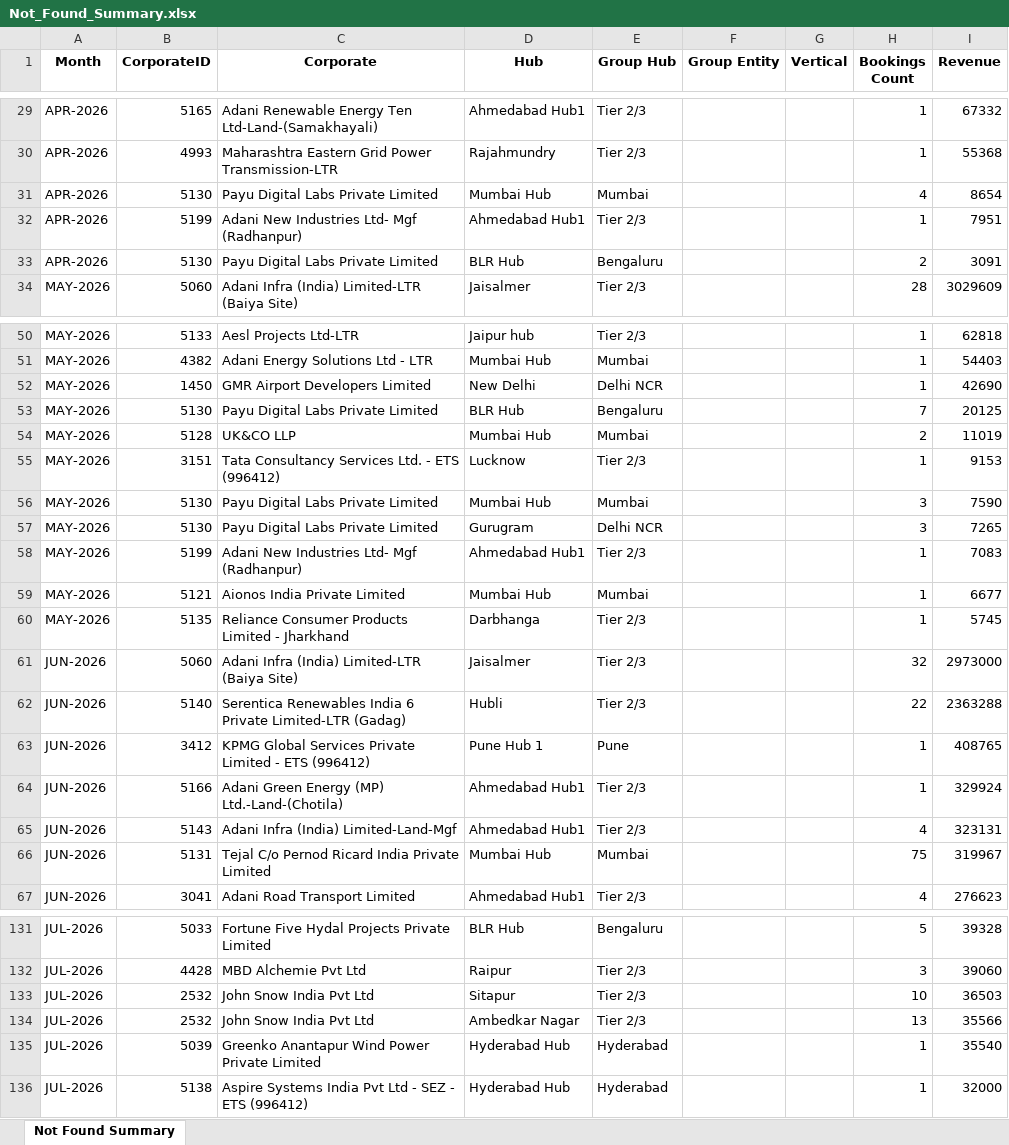
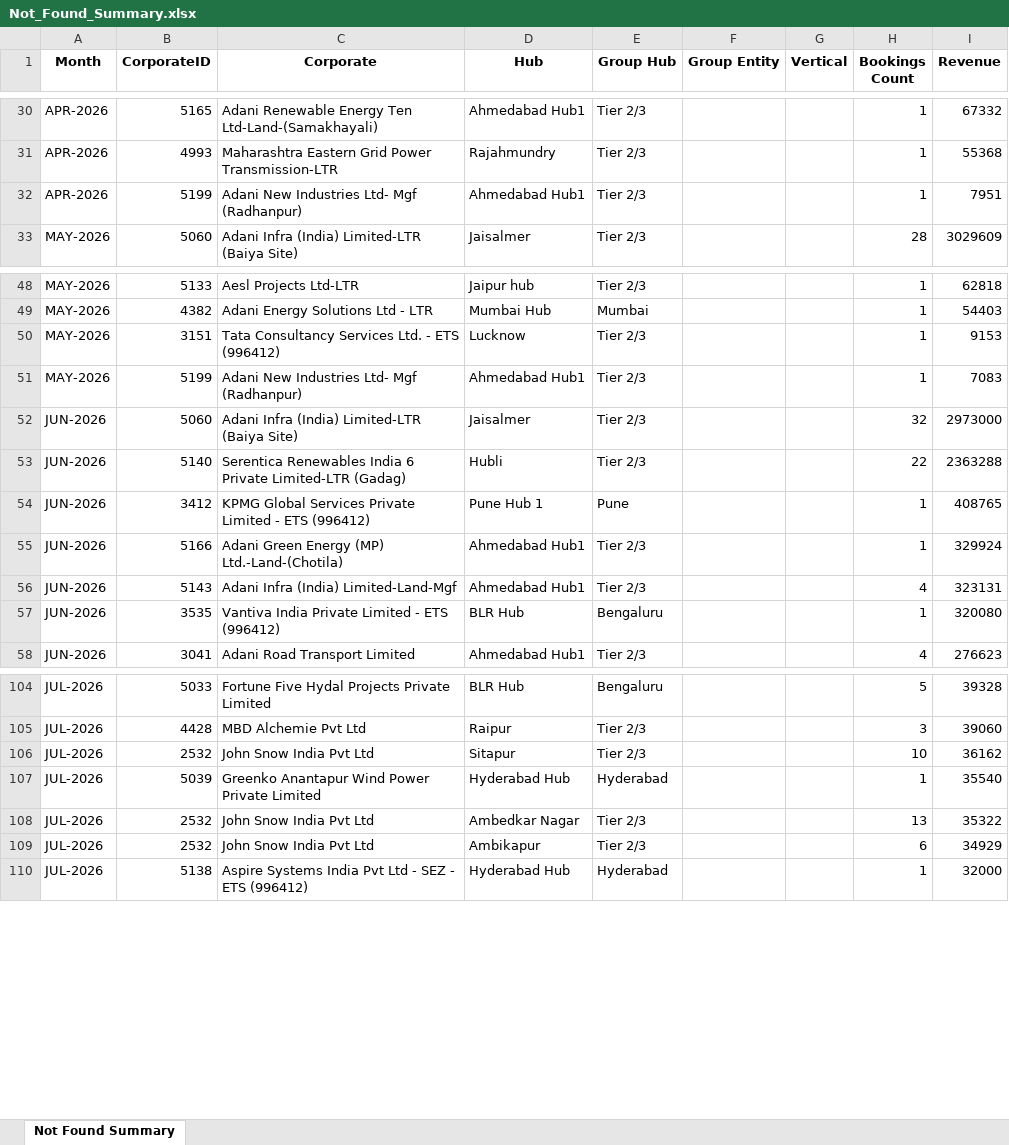
Before and after one commit to ADIT-WTi/cc, an Excel workbook: reports/2026/August/Not_Found_Summary.xlsx, sheet Not Found Summary, drawn as a sheet; only a part is shown, gaps mark what is left out; values as stored, in another font and other column widths than the file's, no borders; removed rows and columns are numbered as before the commit, all else as after; the diff covers the shown part only; the diff names each change by its address in the sheet, - before the commit and + after, or states it on an @@ line.

```diff
--- a/reports/2026/August/Not_Found_Summary.xlsx (sheet Not Found Summary)
+++ b/reports/2026/August/Not_Found_Summary.xlsx (sheet Not Found Summary)
-row 31: APR-2026 | 5130 | Payu Digital Labs Private Limited | Mumbai Hub | Mumbai |  |  | 4 | 8654
-row 33: APR-2026 | 5130 | Payu Digital Labs Private Limited | BLR Hub | Bengaluru |  |  | 2 | 3091
-row 52: MAY-2026 | 1450 | GMR Airport Developers Limited | New Delhi | Delhi NCR |  |  | 1 | 42690
-row 53: MAY-2026 | 5130 | Payu Digital Labs Private Limited | BLR Hub | Bengaluru |  |  | 7 | 20125
-row 54: MAY-2026 | 5128 | UK&CO LLP | Mumbai Hub | Mumbai |  |  | 2 | 11019
-row 56: MAY-2026 | 5130 | Payu Digital Labs Private Limited | Mumbai Hub | Mumbai |  |  | 3 | 7590
-row 57: MAY-2026 | 5130 | Payu Digital Labs Private Limited | Gurugram | Delhi NCR |  |  | 3 | 7265
-row 59: MAY-2026 | 5121 | Aionos India Private Limited | Mumbai Hub | Mumbai |  |  | 1 | 6677
-row 60: MAY-2026 | 5135 | Reliance Consumer Products Limited - Jharkhand | Darbhanga | Tier 2/3 |  |  | 1 | 5745
-row 66: JUN-2026 | 5131 | Tejal C/o Pernod Ricard India Private Limited | Mumbai Hub | Mumbai |  |  | 75 | 319967
+row 57: JUN-2026 | 3535 | Vantiva India Private Limited - ETS (996412) | BLR Hub | Bengaluru |  |  | 1 | 320080
-I106 (Revenue): 36503
+I106 (Revenue): 36162
-row 134: JUL-2026 | 2532 | John Snow India Pvt Ltd | Ambedkar Nagar | Tier 2/3 |  |  | 13 | 35566
+row 108: JUL-2026 | 2532 | John Snow India Pvt Ltd | Ambedkar Nagar | Tier 2/3 |  |  | 13 | 35322
+row 109: JUL-2026 | 2532 | John Snow India Pvt Ltd | Ambikapur | Tier 2/3 |  |  | 6 | 34929
```
Also changed, not shown: 8 added rows, 29 removed rows, 2 moved rows and 6 edited cells elsewhere in this sheet, 4 other files.
